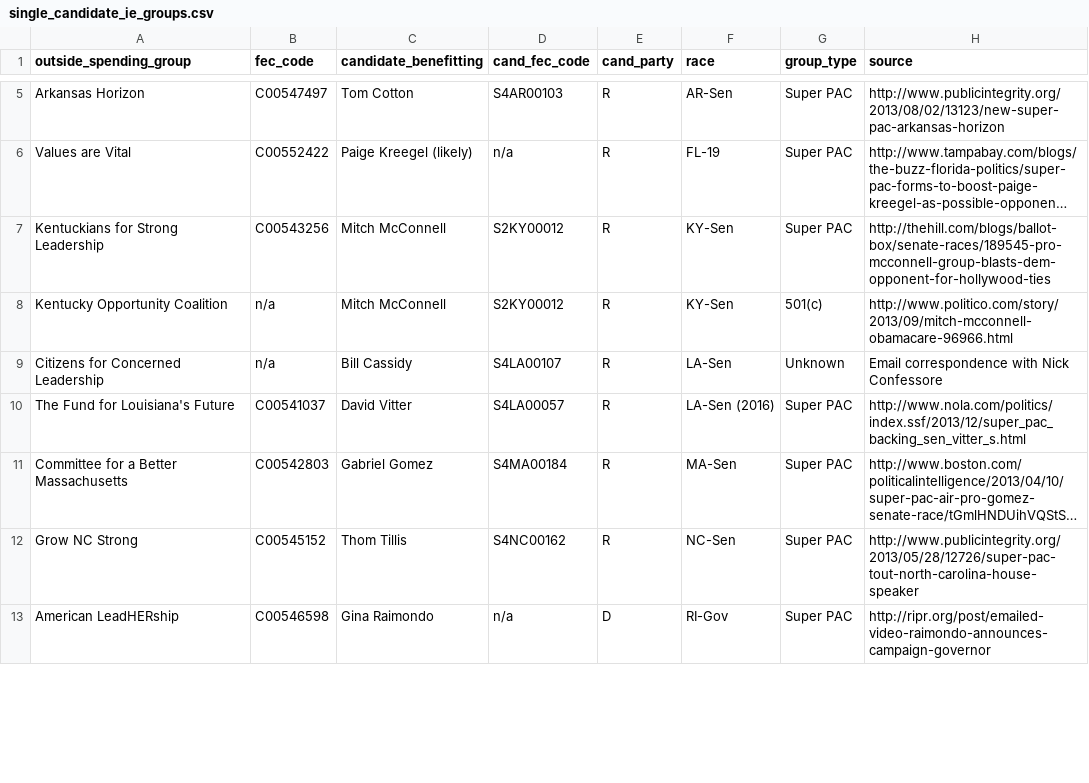
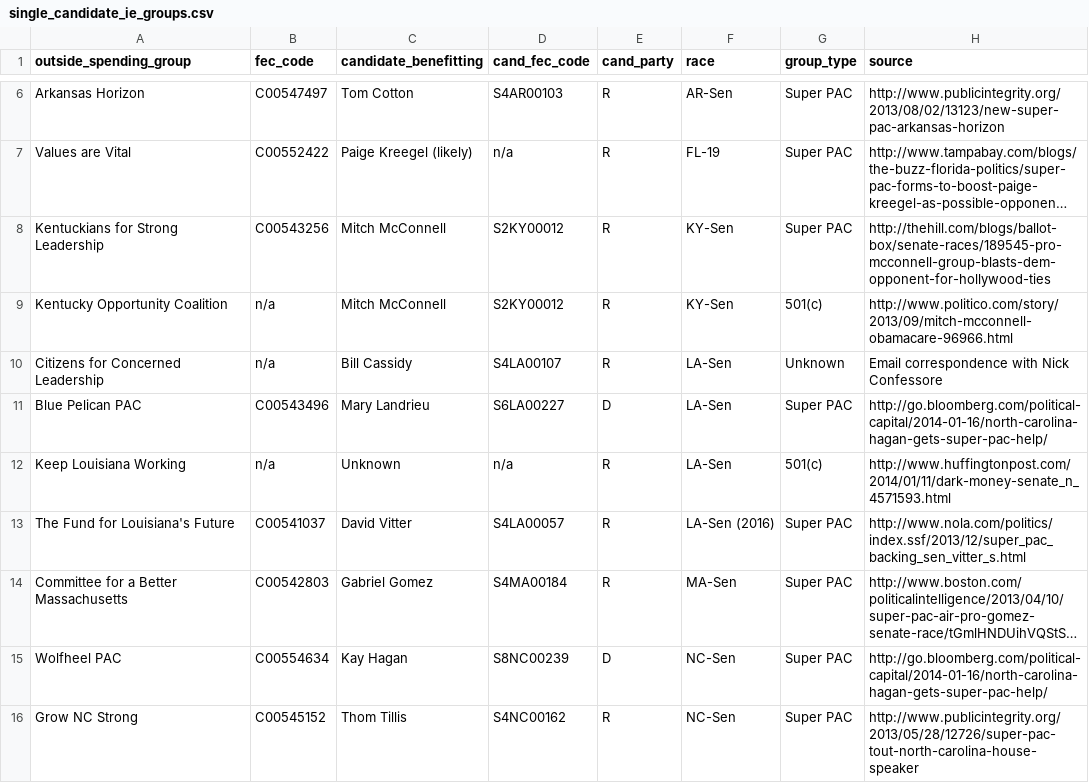
Before and after one commit to andymayers/single_candidate_ie_groups, a CSV file: single_candidate_ie_groups.csv, drawn as a sheet; only a part is shown, gaps mark what is left out; the shorter side is filled out with more unchanged rows; long unchanged cells end in …; the diff covers the shown part only; the diff names each change by its address in the sheet, - before the commit and + after, or states it on an @@ line.

Commit message:
added 6 groups from bloomberg story and HuffPo story, fixed spelling of SC super PAC

```diff
--- a/single_candidate_ie_groups.csv
+++ b/single_candidate_ie_groups.csv
+row 11: Blue Pelican PAC | C00543496 | Mary Landrieu | S6LA00227 | D | LA-Sen | Super PAC | http://go.bloomberg.com/political-capital/2014-01-16/north-carolina-hagan-gets-super-pac-help/
+row 12: Keep Louisiana Working | n/a | Unknown | n/a | R | LA-Sen | 501(c) | http://www.huffingtonpost.com/2014/01/11/dark-money-senate_n_4571593.html
+row 15: Wolfheel PAC | C00554634 | Kay Hagan | S8NC00239 | D | NC-Sen | Super PAC | http://go.bloomberg.com/political-capital/2014-01-16/north-carolina-hagan-gets-super-pac-help/
```
Also changed, not shown: 4 added rows and 1 edited cell elsewhere in this file.
